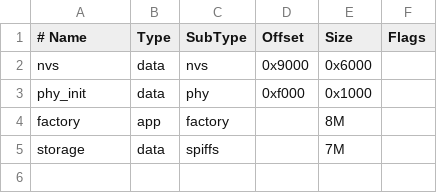
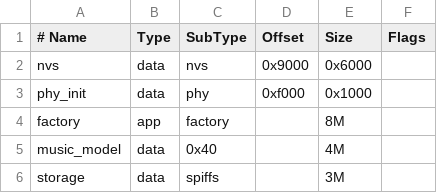
Before and after one commit to tinyrobotcompany/Waveform_One, a CSV file: firmware/esp32/p4_display/partitions.csv, drawn as a sheet.

```diff
--- a/firmware/esp32/p4_display/partitions.csv
+++ b/firmware/esp32/p4_display/partitions.csv
@@ -4,2 +4,3 @@ phy_init, data, phy,     0xf000, 0x1000,
 factory,  app,  factory, ,       8M,
-storage,  data, spiffs,  ,       7M,
+music_model, data, 0x40, ,     4M,
+storage,  data, spiffs,  ,       3M,
```
Also changed, not shown: 29 other files.
